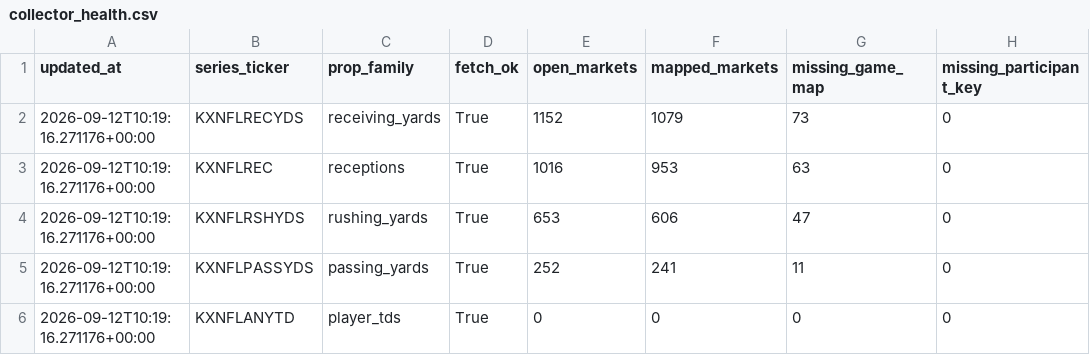
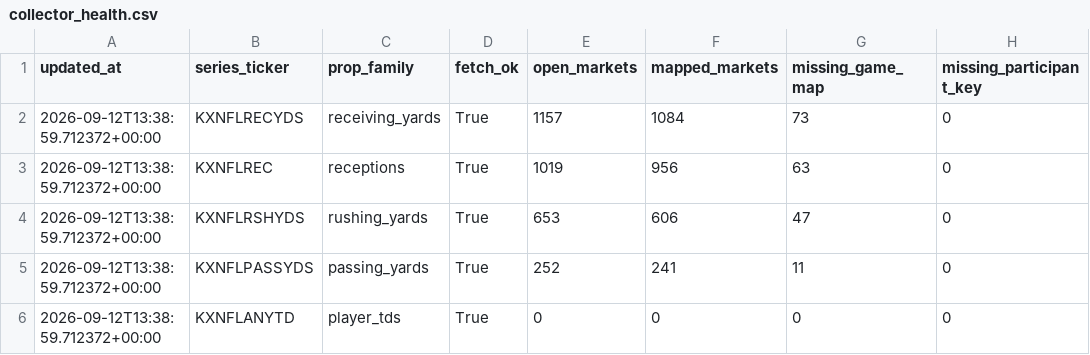
Before and after one commit to SaintSteven/Kalshi-trading-backend, a CSV file: research/nfl_prospective_paper_v001/data/collector_health.csv, drawn as a sheet; only a part is shown; the diff names each change by its address in the sheet, - before the commit and + after, or states it on an @@ line.

```diff
--- a/research/nfl_prospective_paper_v001/data/collector_health.csv
+++ b/research/nfl_prospective_paper_v001/data/collector_health.csv
-A2:A6 (updated_at): 2026-09-12T10:19:16.271176+00:00
+A2:A6 (updated_at): 2026-09-12T13:38:59.712372+00:00
-E2 (open_markets): 1152
+E2 (open_markets): 1157
-F2 (mapped_markets): 1079
+F2 (mapped_markets): 1084
-E3 (open_markets): 1016
+E3 (open_markets): 1019
-F3 (mapped_markets): 953
+F3 (mapped_markets): 956
```
Also changed, not shown: research/nfl_prospective_paper_v001/data/current_markets.csv, research/nfl_prospective_paper_v001/data/independent_receiving_projections.csv, 6 other files.
